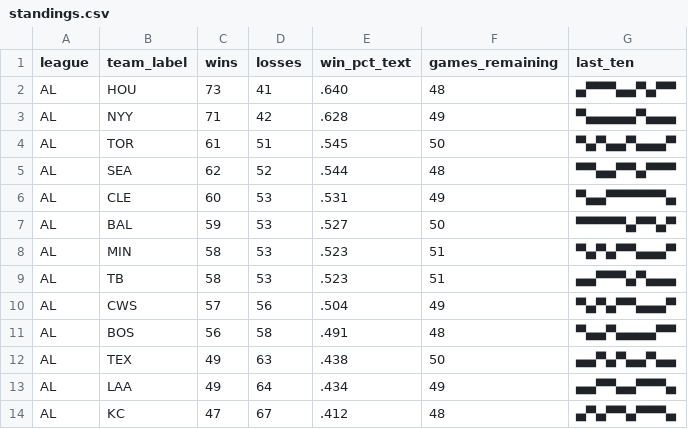
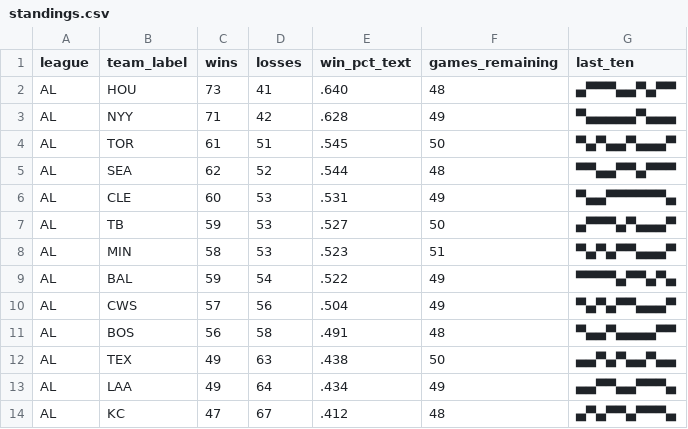
Before and after one commit to bzigterman/bzigterman.github.io-old, a CSV file: data/standings.csv, drawn as a sheet; only a part is shown.

```diff
--- a/data/standings.csv
+++ b/data/standings.csv
@@ -6,5 +6,5 @@ AL,SEA,62,52,.544,48,▀▀▄▄▀▀▄▀▀▀
 AL,CLE,60,53,.531,49,▀▄▄▀▀▀▀▀▀▄
-AL,BAL,59,53,.527,50,▀▀▀▀▀▄▀▀▄▀
+AL,TB ,59,53,.527,50,▄▀▀▀▄▀▄▄▄▀
 AL,MIN,58,53,.523,51,▀▄▀▄▀▀▄▄▄▀
-AL,TB ,58,53,.523,51,▄▄▀▀▀▄▀▄▄▄
+AL,BAL,59,54,.522,49,▀▀▀▀▄▀▀▄▀▄
 AL,CWS,57,56,.504,49,▀▄▀▄▀▀▄▄▄▀
```
Also changed, not shown: 3 other files.
